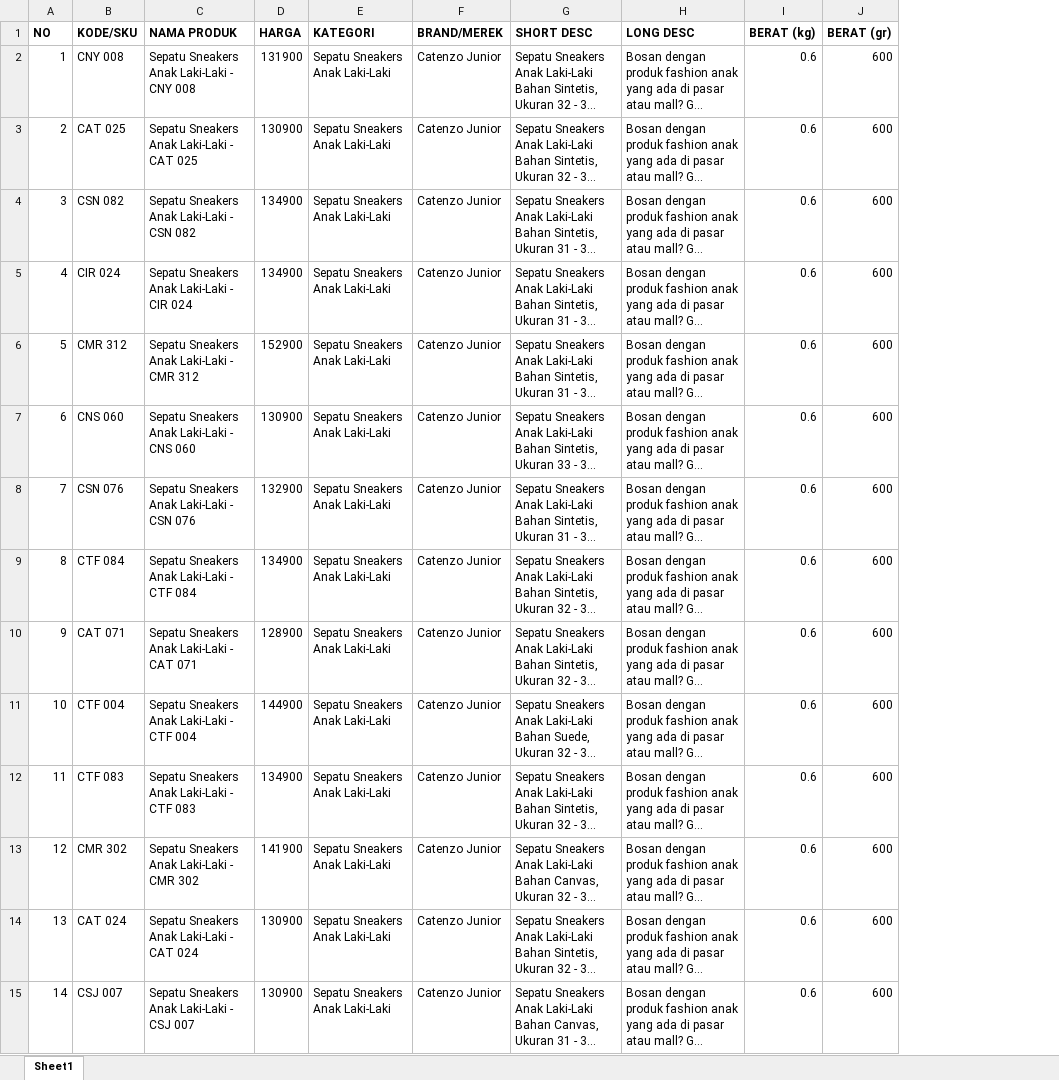
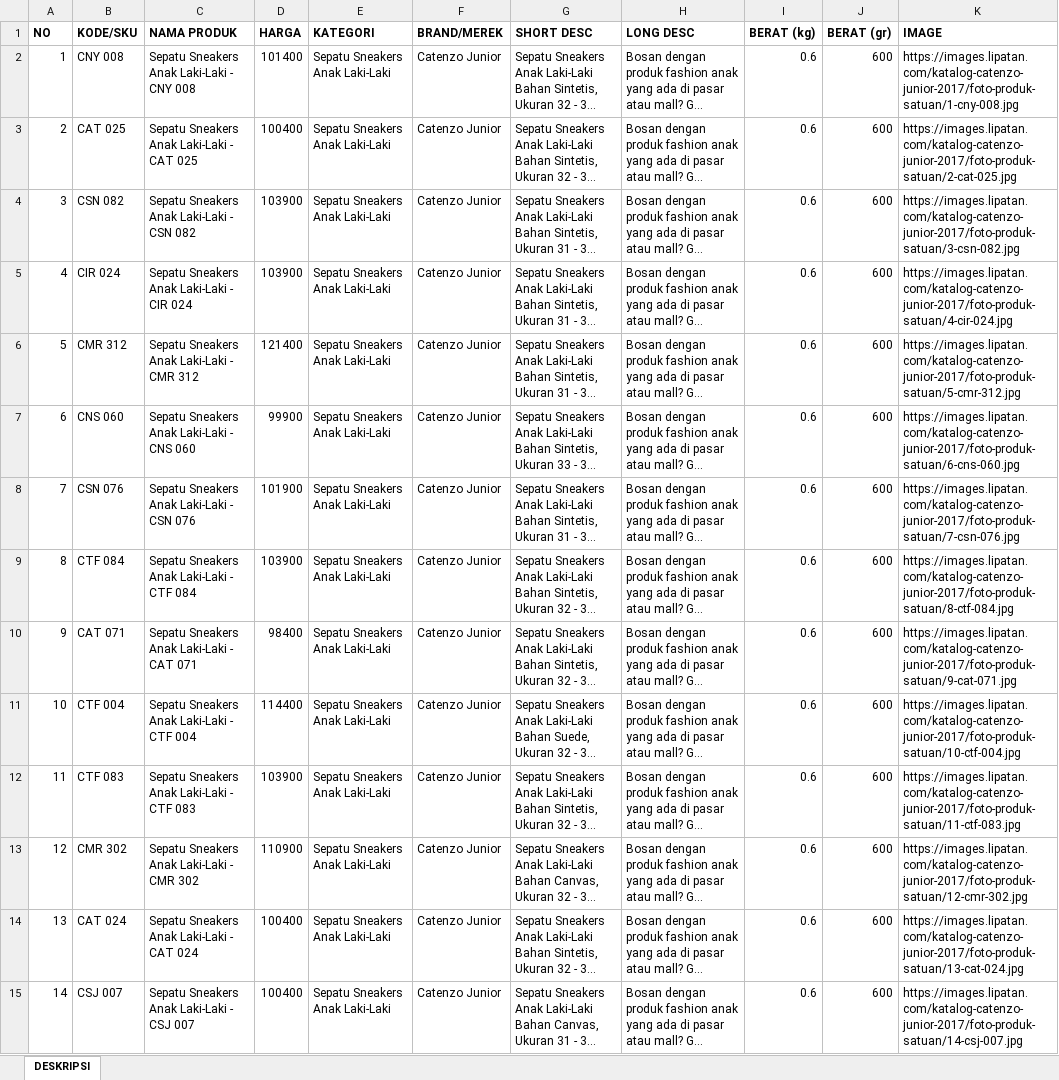
Before and after one commit to lipatan-dsw/images, an Excel workbook: katalog-catenzo-junior-2017/harga-deskripsi/Harga dan Deskripsi - Catenzo Junior.xlsx, sheet DESKRIPSI, drawn as a sheet; only a part is shown; long unchanged cells end in …; values as stored, in another font and other column widths than the file's, no borders; the diff covers the shown part only; the diff names each change by its address in the sheet, - before the commit and + after, or states it on an @@ line.

```diff
--- a/katalog-catenzo-junior-2017/harga-deskripsi/Harga dan Deskripsi - Catenzo Junior.xlsx (sheet DESKRIPSI)
+++ b/katalog-catenzo-junior-2017/harga-deskripsi/Harga dan Deskripsi - Catenzo Junior.xlsx (sheet DESKRIPSI)
-sheet tab: Sheet1
+sheet tab: DESKRIPSI
+column K (IMAGE), rows 2-15: https://images.lipatan.com/katalog-catenzo-junior-2017/foto-produk-satuan/1-cny-008.jpg | https://images.lipatan.com/katalog-catenzo-junior-2017/foto-produk-satuan/2-cat-025.jpg | https://images.lipatan.com/katalog-catenzo-junior-2017/foto-produk-satuan/3-csn-082.jpg | https://images.lipatan.com/katalog-catenzo-junior-2017/foto-produk-satuan/4-cir-024.jpg | https://images.lipatan.com/katalog-catenzo-junior-2017/foto-produk-satuan/5-cmr-312.jpg | https://images.lipatan.com/katalog-catenzo-junior-2017/foto-produk-satuan/6-cns-060.jpg | https://images.lipatan.com/katalog-catenzo-junior-2017/foto-produk-satuan/7-csn-076.jpg | https://images.lipatan.com/katalog-catenzo-junior-2017/foto-produk-satuan/8-ctf-084.jpg | https://images.lipatan.com/katalog-catenzo-junior-2017/foto-produk-satuan/9-cat-071.jpg | https://images.lipatan.com/katalog-catenzo-junior-2017/foto-produk-satuan/10-ctf-004.jpg | https://images.lipatan.com/katalog-catenzo-junior-2017/foto-produk-satuan/11-ctf-083.jpg | https://images.lipatan.com/katalog-catenzo-junior-2017/foto-produk-satuan/12-cmr-302.jpg | https://images.lipatan.com/katalog-catenzo-junior-2017/foto-produk-satuan/13-cat-024.jpg | https://images.lipatan.com/katalog-catenzo-junior-2017/foto-produk-satuan/14-csj-007.jpg
-D2 (HARGA): 131900
+D2 (HARGA): 101400
-D3 (HARGA): 130900
+D3 (HARGA): 100400
-D4:D5 (HARGA): 134900
+D4:D5 (HARGA): 103900
-D6 (HARGA): 152900
+D6 (HARGA): 121400
-D7 (HARGA): 130900
+D7 (HARGA): 99900
-D8 (HARGA): 132900
+D8 (HARGA): 101900
-D9 (HARGA): 134900
+D9 (HARGA): 103900
-D10 (HARGA): 128900
+D10 (HARGA): 98400
-D11 (HARGA): 144900
+D11 (HARGA): 114400
-D12 (HARGA): 134900
+D12 (HARGA): 103900
-D13 (HARGA): 141900
+D13 (HARGA): 110900
-D14:D15 (HARGA): 130900
+D14:D15 (HARGA): 100400
```
Also changed, not shown: 427 edited cells elsewhere in this sheet, katalog-catenzo-2017/harga-deskripsi/Harga dan Deskripsi - Catenzo.xlsx, katalog-raindoz-2017/harga-deskripsi/Harga dan Deskripsi - Raindoz.xlsx, 1 other file.
